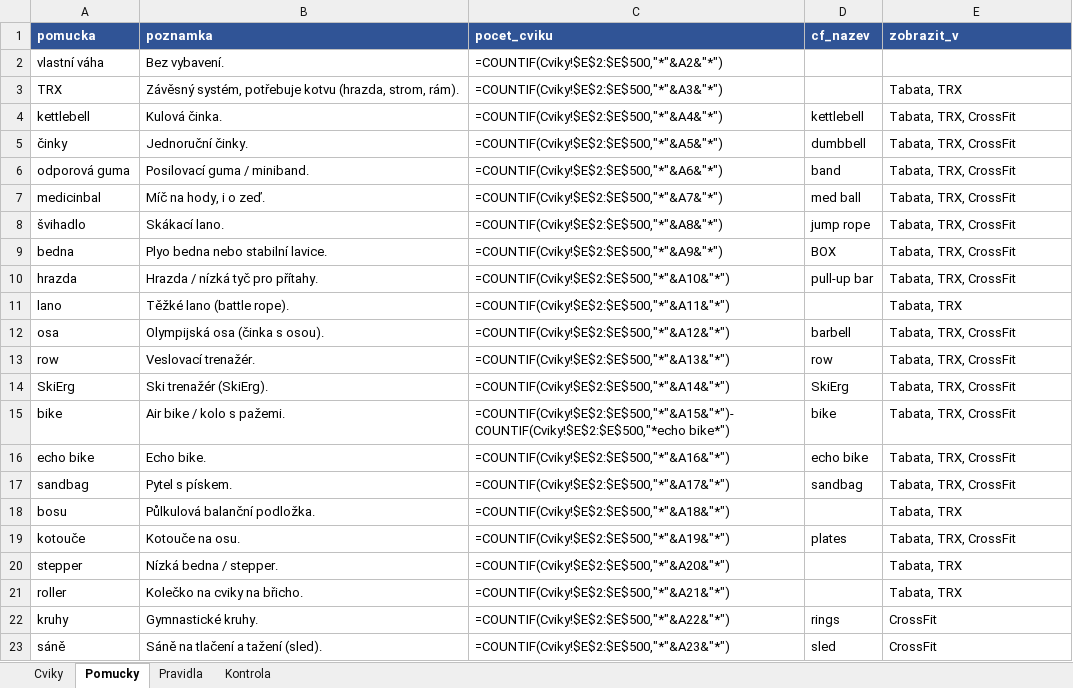
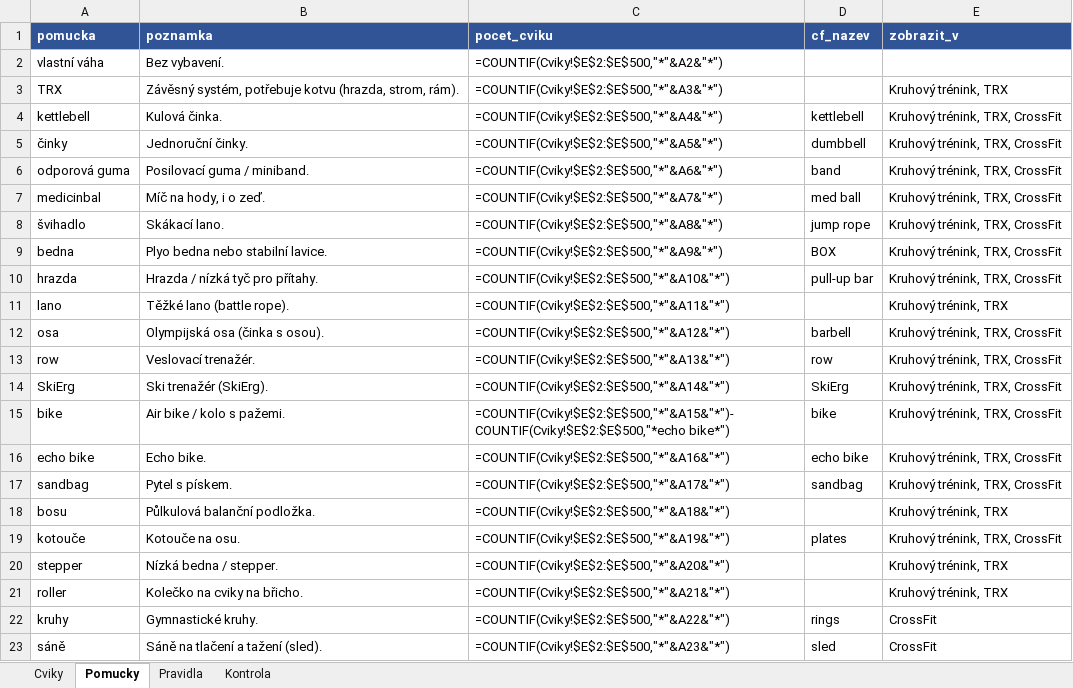
Before and after one commit to Filipisready/EFGEN, an Excel workbook: docs/cviky_import.xlsx, sheet Pomucky, drawn as a sheet; only a part is shown; values as stored, in another font and other column widths than the file's, no borders; formulas without a stored value are shown as written; the diff names each change by its address in the sheet, - before the commit and + after, or states it on an @@ line.

```diff
--- a/docs/cviky_import.xlsx (sheet Pomucky)
+++ b/docs/cviky_import.xlsx (sheet Pomucky)
-E3 (zobrazit_v): Tabata, TRX
+E3 (zobrazit_v): Kruhový trénink, TRX
-E4:E10 (zobrazit_v): Tabata, TRX, CrossFit
+E4:E10 (zobrazit_v): Kruhový trénink, TRX, CrossFit
-E11 (zobrazit_v): Tabata, TRX
+E11 (zobrazit_v): Kruhový trénink, TRX
-E12:E17 (zobrazit_v): Tabata, TRX, CrossFit
+E12:E17 (zobrazit_v): Kruhový trénink, TRX, CrossFit
-E18 (zobrazit_v): Tabata, TRX
+E18 (zobrazit_v): Kruhový trénink, TRX
-E19 (zobrazit_v): Tabata, TRX, CrossFit
+E19 (zobrazit_v): Kruhový trénink, TRX, CrossFit
-E20:E21 (zobrazit_v): Tabata, TRX
+E20:E21 (zobrazit_v): Kruhový trénink, TRX
```
Also changed, not shown: sheet Cviky, sheet Pravidla, sheet Kontrola, 18 other files.
